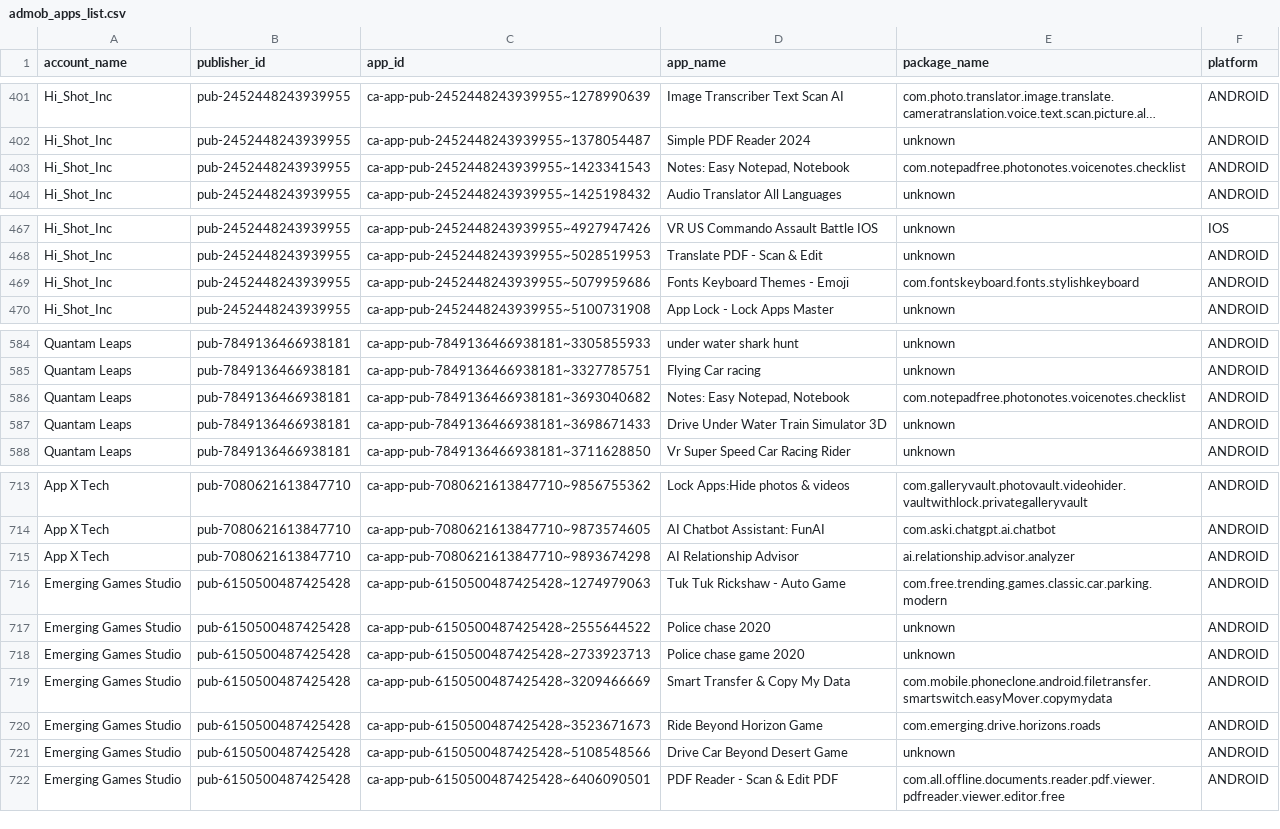
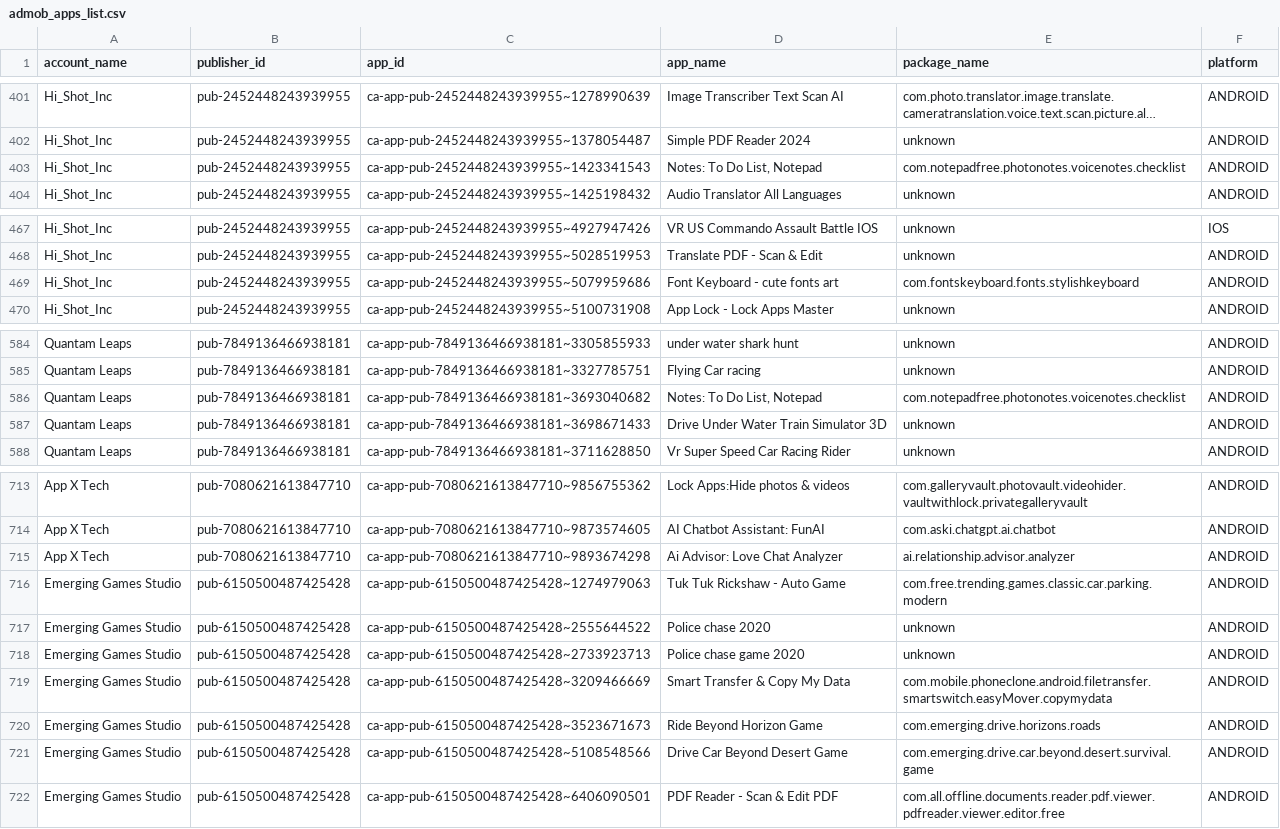
Before and after one commit to Automation2-admob/fcast-ad-engine, a CSV file: admob_apps_list.csv, drawn as a sheet; only a part is shown, gaps mark what is left out; long unchanged cells end in …; the diff covers the shown part only; the diff names each change by its address in the sheet, - before the commit and + after, or states it on an @@ line.

```diff
--- a/admob_apps_list.csv
+++ b/admob_apps_list.csv
-D403 (app_name): Notes: Easy Notepad, Notebook
+D403 (app_name): Notes: To Do List, Notepad
-D469 (app_name): Fonts Keyboard Themes - Emoji
+D469 (app_name): Font Keyboard - cute fonts art
-D586 (app_name): Notes: Easy Notepad, Notebook
+D586 (app_name): Notes: To Do List, Notepad
-D715 (app_name): AI Relationship Advisor
+D715 (app_name): Ai Advisor: Love Chat Analyzer
-E721 (package_name): unknown
+E721 (package_name): com.emerging.drive.car.beyond.desert.survival.game
```
Also changed, not shown: 7 edited cells elsewhere in this file.
